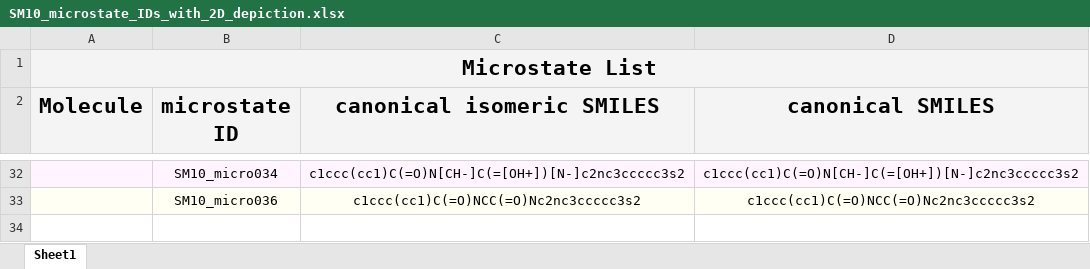
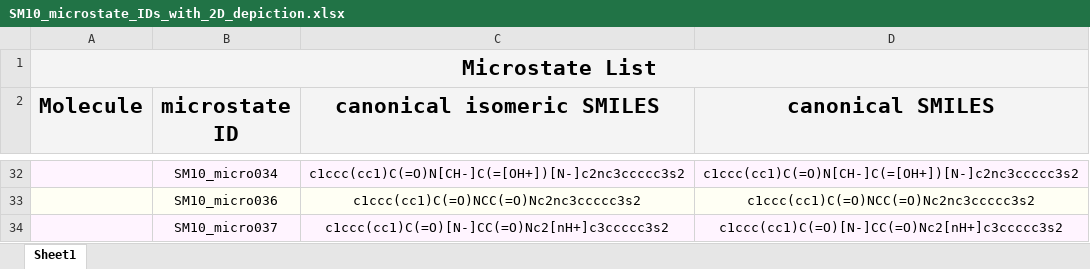
Before and after one commit to samplchallenges/SAMPL6, an Excel workbook: physical_properties/pKa/microstates/SM10_microstate_IDs_with_2D_depiction.xlsx, sheet Sheet1, drawn as a sheet; only a part is shown, gaps mark what is left out; values as stored, in another font and other column widths than the file's, no borders; charts and pictures not drawn; the diff names each change by its address in the sheet, - before the commit and + after, or states it on an @@ line.

Commit message:
Add new microstate to SM10 (v1.5.1).

```diff
--- a/physical_properties/pKa/microstates/SM10_microstate_IDs_with_2D_depiction.xlsx (sheet Sheet1)
+++ b/physical_properties/pKa/microstates/SM10_microstate_IDs_with_2D_depiction.xlsx (sheet Sheet1)
+row 34:  | SM10_micro037 | c1ccc(cc1)C(=O)[N-]CC(=O)Nc2[nH+]c3ccccc3s2 | c1ccc(cc1)C(=O)[N-]CC(=O)Nc2[nH+]c3ccccc3s2
```
Also changed, not shown: charts or pictures, physical_properties/pKa/microstates/SM12_microstate_IDs_with_2D_depiction.xlsx, physical_properties/pKa/microstates/SM13_microstate_IDs_with_2D_depiction.xlsx, 23 other files.
